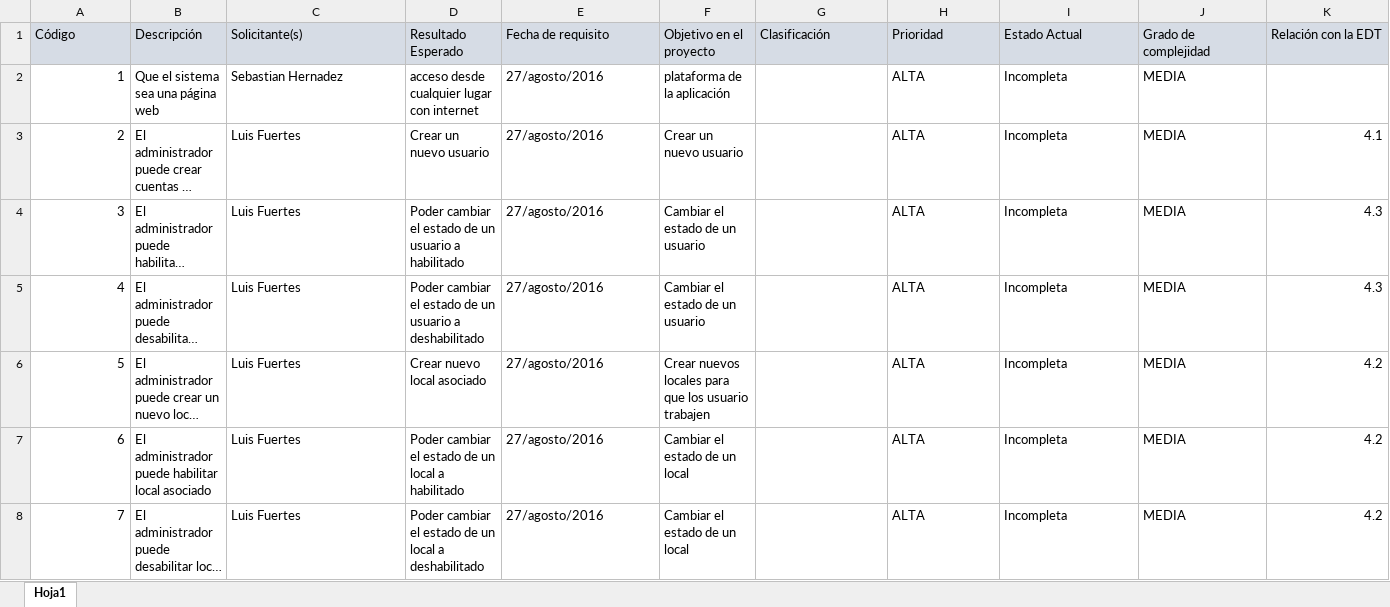
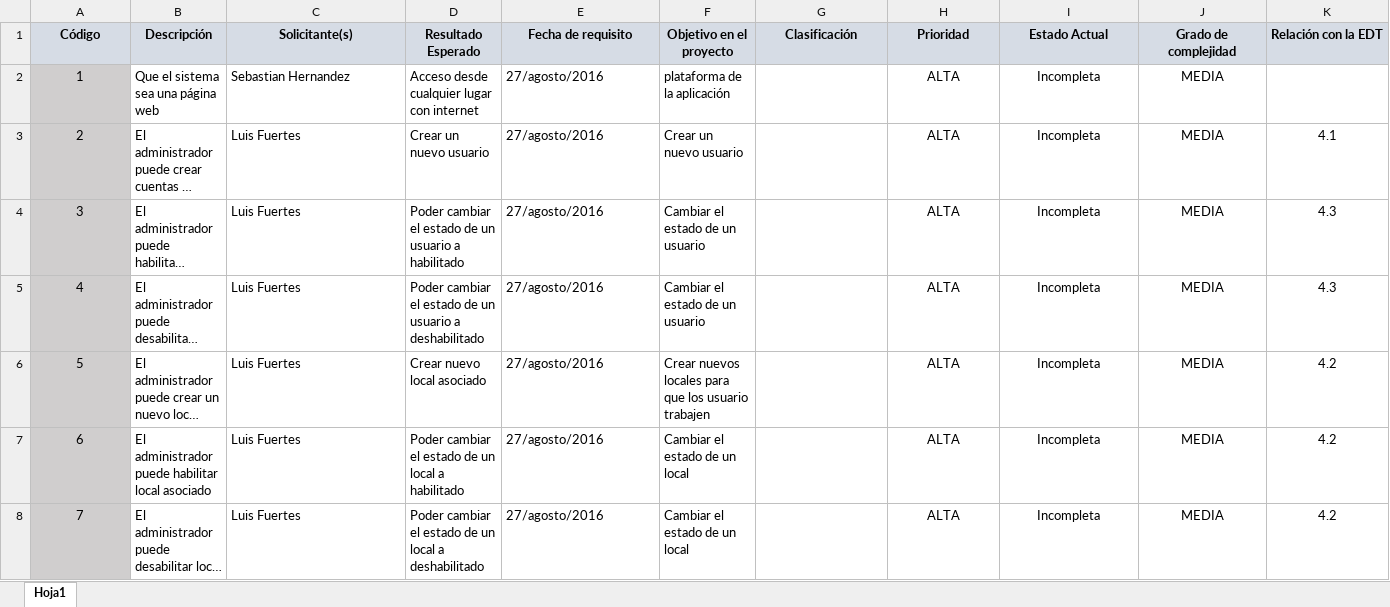
Before and after one commit to arevaloarboled/GranScala, an Excel workbook: Documentos_proyecto/3.- Lista de requisitos y seguimiento_v2.xlsx, sheet Hoja1, drawn as a sheet; only a part is shown; long unchanged cells end in …; values as stored, in another font and other column widths than the file's, no borders; the diff covers the shown part only; the diff names each change by its address in the sheet, - before the commit and + after, or states it on an @@ line.

Commit message:
Cambios en el formato.

```diff
--- a/Documentos_proyecto/3.- Lista de requisitos y seguimiento_v2.xlsx (sheet Hoja1)
+++ b/Documentos_proyecto/3.- Lista de requisitos y seguimiento_v2.xlsx (sheet Hoja1)
@@ A1:K1 alignment: left → center, bold: off → on @@
@@ A2:A8 fill: none → #D0CECE, alignment: right → center @@
-C2 (Solicitante(s)): Sebastian Hernadez
+C2 (Solicitante(s)): Sebastian Hernandez
-D2 (Resultado Esperado): acceso desde cualquier lugar con internet
+D2 (Resultado Esperado): Acceso desde cualquier lugar con internet
-H2:J8 alignment: left
+H2:J8 alignment: center
-K3:K8 alignment: right
+K3:K8 alignment: center
```
Also changed, not shown: 8 edited cells and cell formats elsewhere in this sheet.
